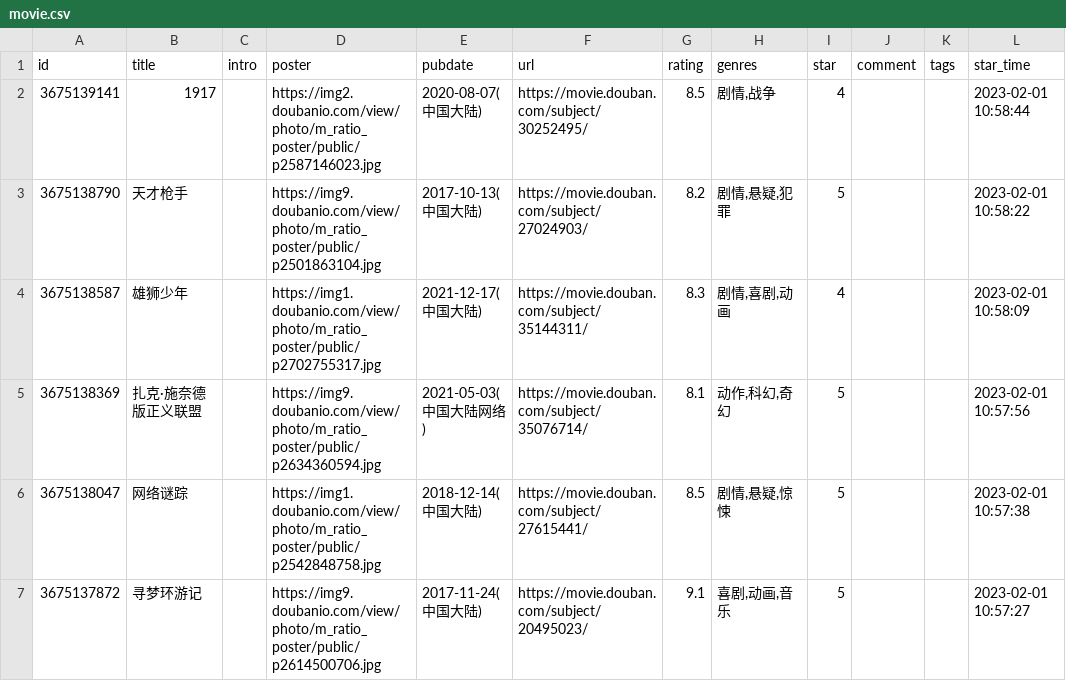
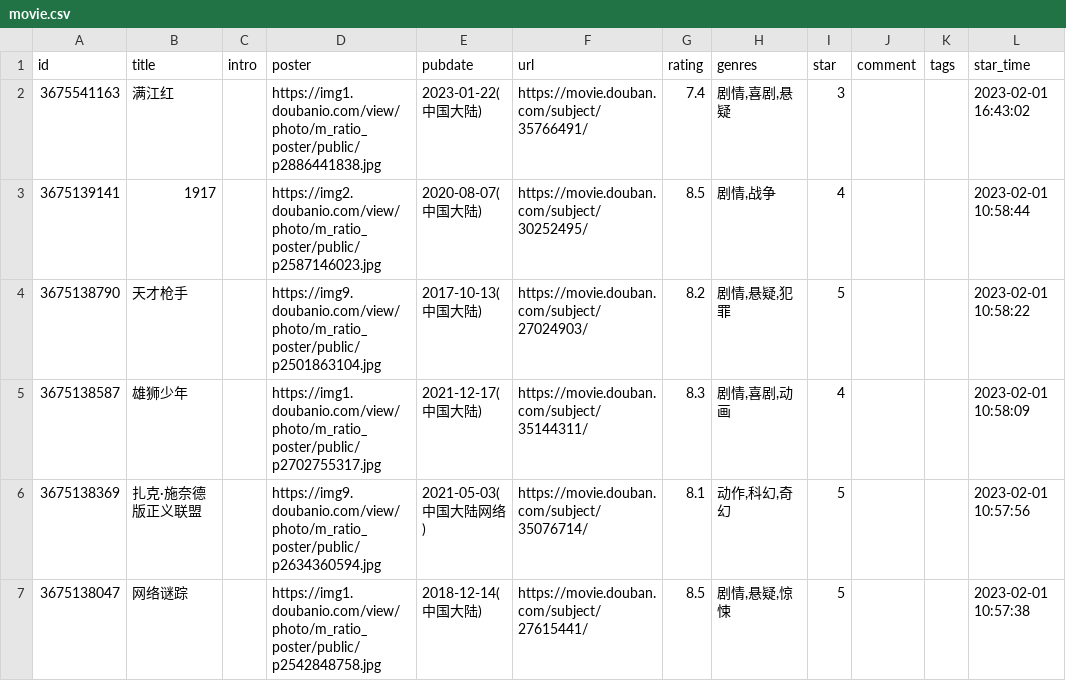
Before and after one commit to koobai/blog, a CSV file: _data/douban/movie.csv, drawn as a sheet; only a part is shown; the shorter side is filled out with more unchanged rows.

Commit message:
chore: update douban data

```diff
--- a/_data/douban/movie.csv
+++ b/_data/douban/movie.csv
@@ -1,2 +1,3 @@
 id,title,intro,poster,pubdate,url,rating,genres,star,comment,tags,star_time
+3675541163,满江红,,https://img1.doubanio.com/view/photo/m_ratio_poster/public/p2886441838.jpg,2023-01-22(中国大陆),https://movie.douban.com/subject/35766491/,7.4,"剧情,喜剧,悬疑",3,,,2023-02-01 16:43:02
 3675139141,1917,,https://img2.doubanio.com/view/photo/m_ratio_poster/public/p2587146023.jpg,2020-08-07(中国大陆),https://movie.douban.com/subject/30252495/,8.5,"剧情,战争",4,,,2023-02-01 10:58:44
```
